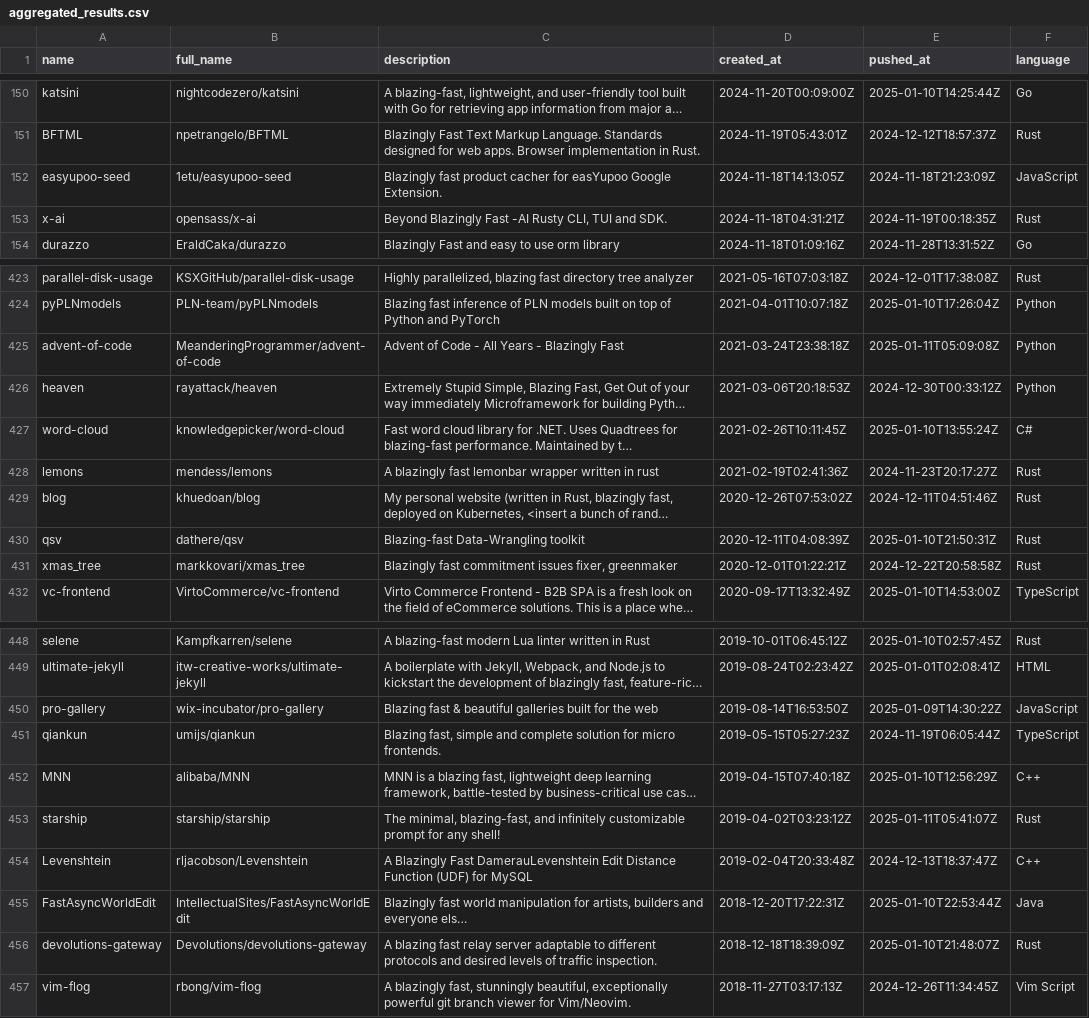
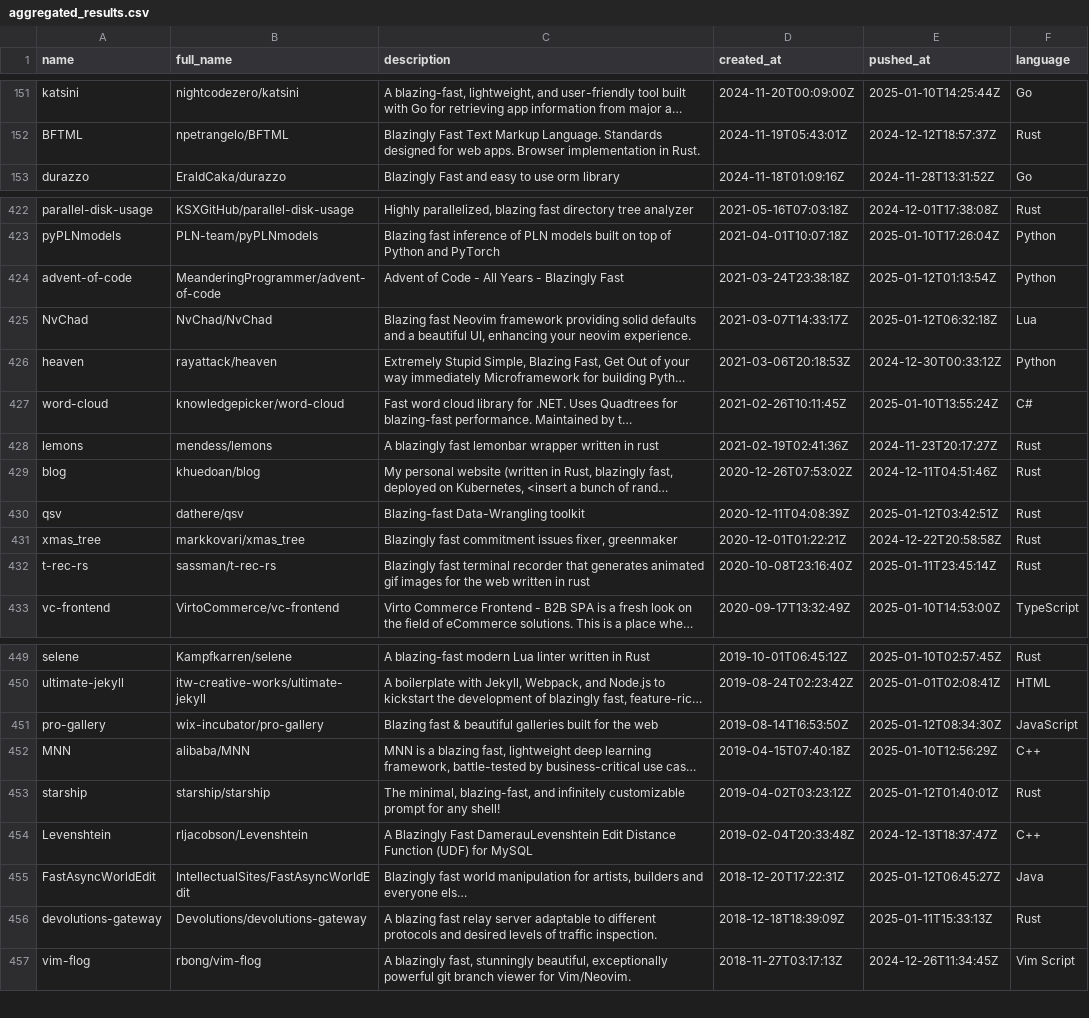
Before and after one commit to ninpnin/days-since-blazingly-fast, a CSV file: data/aggregated_results.csv, drawn as a sheet; only a part is shown, gaps mark what is left out; long unchanged cells end in …; removed rows and columns are numbered as before the commit, all else as after; the diff covers the shown part only; the diff names each change by its address in the sheet, - before the commit and + after, or states it on an @@ line.

```diff
--- a/data/aggregated_results.csv
+++ b/data/aggregated_results.csv
-row 152: easyupoo-seed | 1etu/easyupoo-seed | Blazingly fast product cacher for easYupoo Google Extension. | 2024-11-18T14:13:05Z | 2024-11-18T21:23:09Z | JavaScript
-row 153: x-ai | opensass/x-ai | Beyond Blazingly Fast -AI Rusty CLI, TUI and SDK. | 2024-11-18T04:31:21Z | 2024-11-19T00:18:35Z | Rust
-E424 (pushed_at): 2025-01-11T05:09:08Z
+E424 (pushed_at): 2025-01-12T01:13:54Z
+row 425: NvChad | NvChad/NvChad | Blazing fast Neovim framework providing solid defaults and a beautiful UI, enhancing your neovim experience. | 2021-03-07T14:33:17Z | 2025-01-12T06:32:18Z | Lua
-E430 (pushed_at): 2025-01-10T21:50:31Z
+E430 (pushed_at): 2025-01-12T03:42:51Z
+row 432: t-rec-rs | sassman/t-rec-rs | Blazingly fast terminal recorder that generates animated gif images for the web written in rust | 2020-10-08T23:16:40Z | 2025-01-11T23:45:14Z | Rust
-E451 (pushed_at): 2025-01-09T14:30:22Z
+E451 (pushed_at): 2025-01-12T08:34:30Z
-row 451: qiankun | umijs/qiankun | Blazing fast, simple and complete solution for micro frontends. | 2019-05-15T05:27:23Z | 2024-11-19T06:05:44Z | TypeScript
-E453 (pushed_at): 2025-01-11T05:41:07Z
+E453 (pushed_at): 2025-01-12T01:40:01Z
-E455 (pushed_at): 2025-01-10T22:53:44Z
+E455 (pushed_at): 2025-01-12T06:45:27Z
-E456 (pushed_at): 2025-01-10T21:48:07Z
+E456 (pushed_at): 2025-01-11T15:33:13Z
```
Also changed, not shown: 2 added rows, 1 removed row and 34 edited cells elsewhere in this file, data/frameworks_sorted.csv, data/sample.csv, 6 other files.
